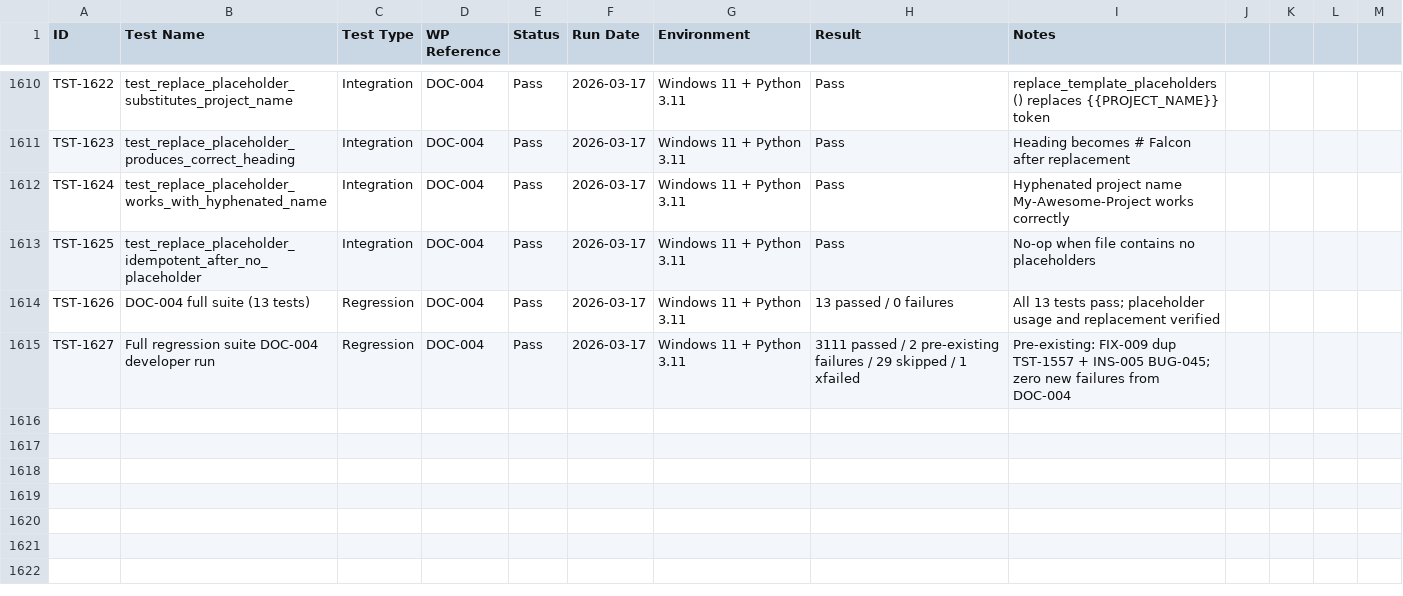
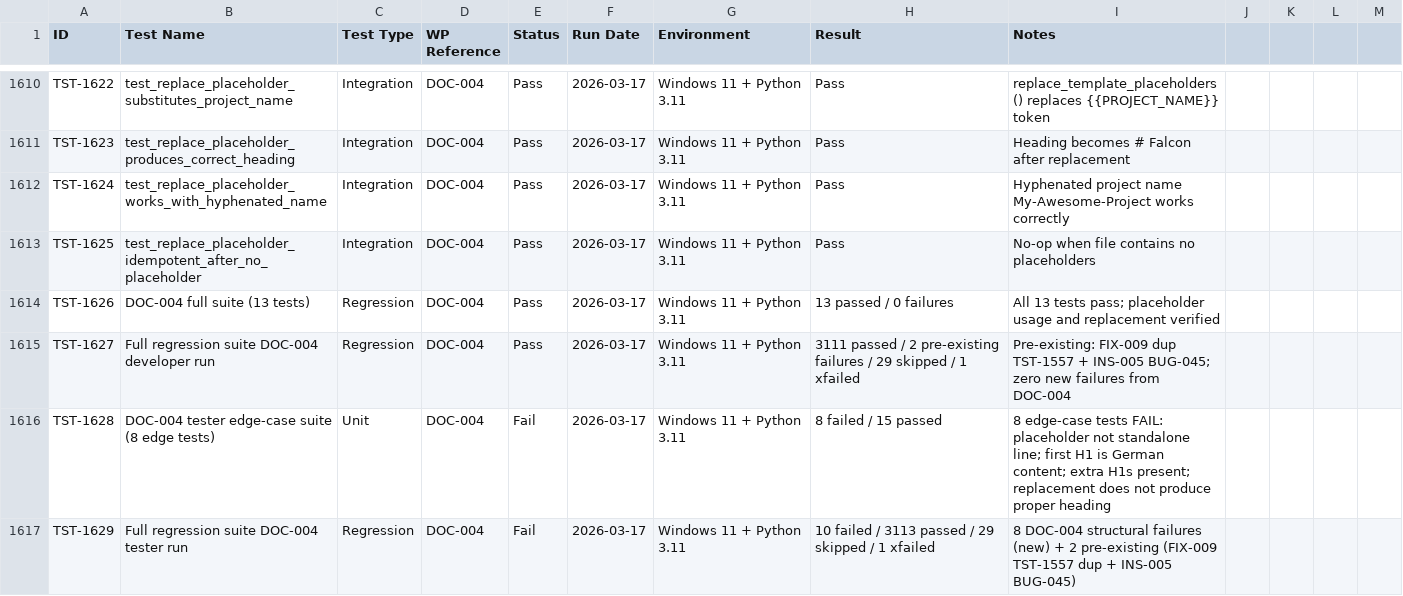
Before and after one commit to xX2Angelo8Xx/Turbulence-Solutions-Safe-Agent-Workspace, a CSV file: docs/test-results/test-results.csv, drawn as a sheet; only a part is shown, gaps mark what is left out.

```diff
--- a/docs/test-results/test-results.csv
+++ b/docs/test-results/test-results.csv
@@ -1615 +1615,3 @@ TST-1626,DOC-004 full suite (13 tests),Regression,DOC-004,Pass,2026-03-17,Window
 TST-1627,Full regression suite DOC-004 developer run,Regression,DOC-004,Pass,2026-03-17,Windows 11 + Python 3.11,3111 passed / 2 pre-existing failures / 29 skipped / 1 xfailed,Pre-existing: FIX-009 dup TST-1557 + INS-005 BUG-045; zero new failures from DOC-004
+TST-1628,DOC-004 tester edge-case suite (8 edge tests),Unit,DOC-004,Fail,2026-03-17,Windows 11 + Python 3.11,8 failed / 15 passed,8 edge-case tests FAIL: placeholder not standalone line; first H1 is German content; extra H1s present; replacement does not produce proper heading
+TST-1629,Full regression suite DOC-004 tester run,Regression,DOC-004,Fail,2026-03-17,Windows 11 + Python 3.11,10 failed / 3113 passed / 29 skipped / 1 xfailed,8 DOC-004 structural failures (new) + 2 pre-existing (FIX-009 TST-1557 dup + INS-005 BUG-045)
```
Also changed, not shown: docs/bugs/bugs.csv, docs/workpackages/workpackages.csv, 2 other files.
